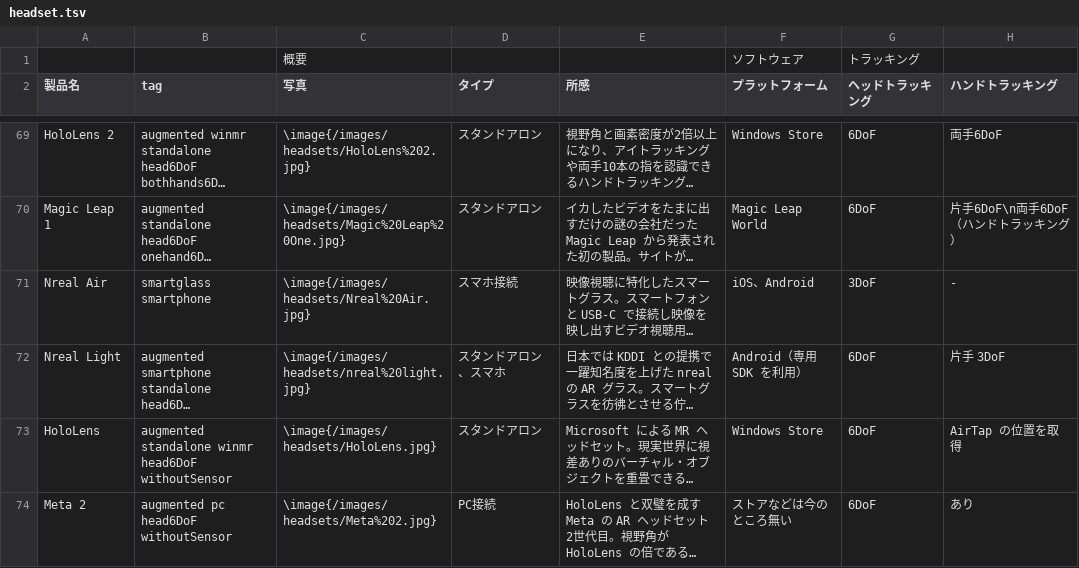
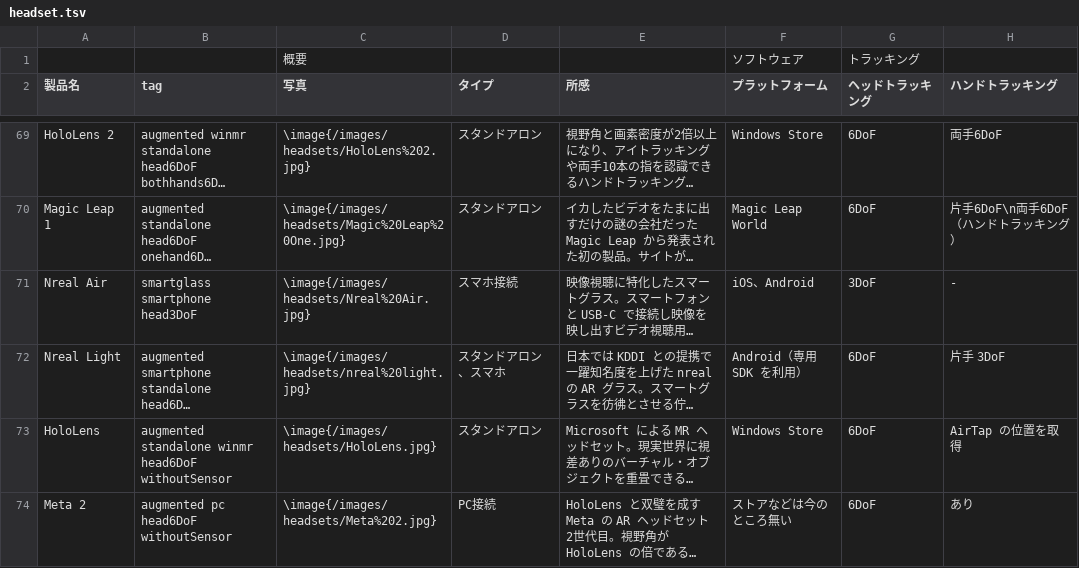
Before and after one commit to yutokun/XR-Headset-Comparison, a TSV file: headset.tsv, drawn as a sheet; only a part is shown, gaps mark what is left out; long unchanged cells end in …; the diff names each change by its address in the sheet, - before the commit and + after, or states it on an @@ line.

Commit message:
Nreal Air のタグを更新

```diff
--- a/headset.tsv
+++ b/headset.tsv
-B71 (tag): smartglass smartphone
+B71 (tag): smartglass smartphone head3DoF
```
